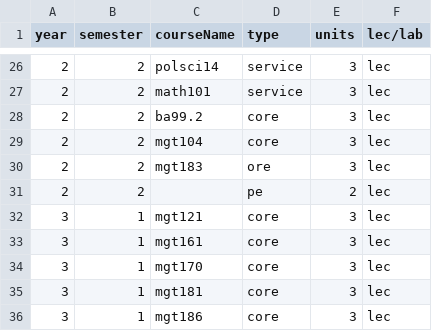
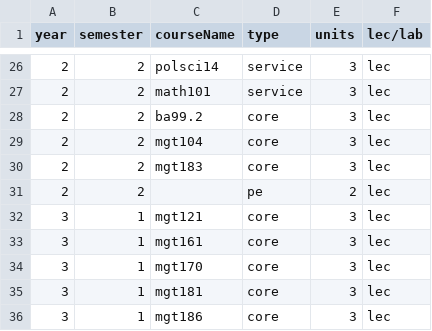
Before and after one commit to allynjdc/PAGOD_final, a CSV file: public/study plans/bs management.csv, drawn as a sheet; only a part is shown, gaps mark what is left out.

```diff
--- a/public/study plans/bs management.csv
+++ b/public/study plans/bs management.csv
@@ -29,3 +29,3 @@ year, semester, courseName, type, units, lec/lab,
 2, 2, mgt104, core, 3, lec,
-2, 2, mgt183,  ore, 3, lec,
+2, 2, mgt183, core, 3, lec,
 2, 2, , pe, 2, lec,
```
Also changed, not shown: public/electives/bs bio.csv, 17 other files.
